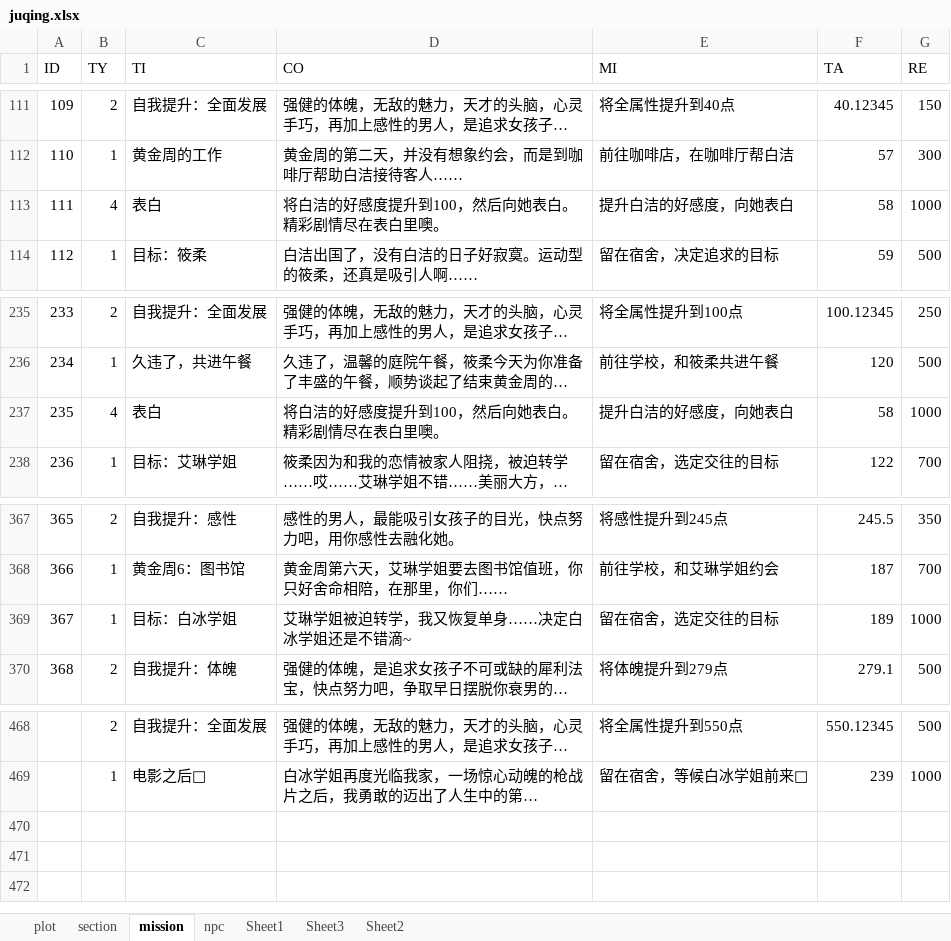
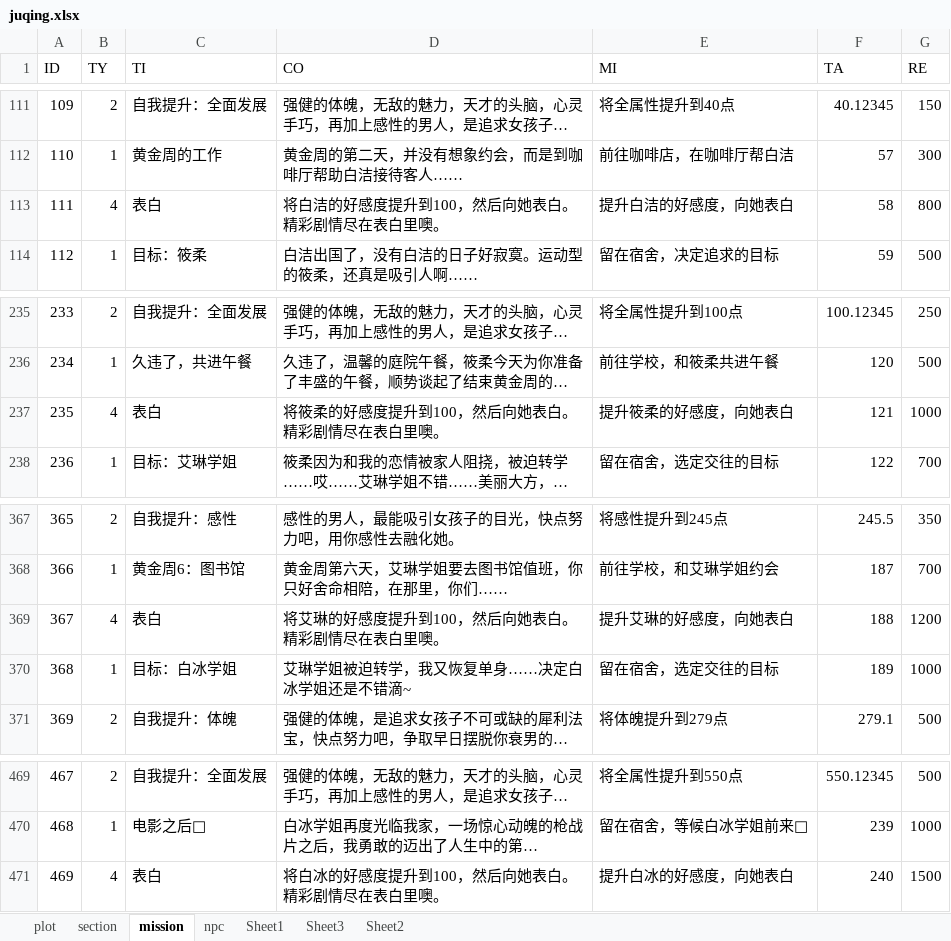
Before and after one commit to weimingtom/JuQing, an Excel workbook: Resources/fonts/juqing.xlsx, sheet mission, drawn as a sheet; only a part is shown, gaps mark what is left out; long unchanged cells end in …; values as stored, in another font and other column widths than the file's, no borders; addresses are those after the commit; the diff names each change by its address in the sheet, - before the commit and + after, or states it on an @@ line.

```diff
--- a/Resources/fonts/juqing.xlsx (sheet mission)
+++ b/Resources/fonts/juqing.xlsx (sheet mission)
-G113 (RE): 1000
+G113 (RE): 800
-D237 (CO): 将白洁的好感度提升到100，然后向她表白。精彩剧情尽在表白里噢。
+D237 (CO): 将筱柔的好感度提升到100，然后向她表白。精彩剧情尽在表白里噢。
-E237 (MI): 提升白洁的好感度，向她表白
+E237 (MI): 提升筱柔的好感度，向她表白
-F237 (TA): 58
+F237 (TA): 121
+row 369: 367 | 4 | 表白 | 将艾琳的好感度提升到100，然后向她表白。精彩剧情尽在表白里噢。 | 提升艾琳的好感度，向她表白 | 188 | 1200
@@ column A (ID) renumbered between rows 370 and 470 @@
+row 471: 469 | 4 | 表白 | 将白冰的好感度提升到100，然后向她表白。精彩剧情尽在表白里噢。 | 提升白冰的好感度，向她表白 | 240 | 1500
```
Also changed, not shown: charts or pictures, 23 other files.
